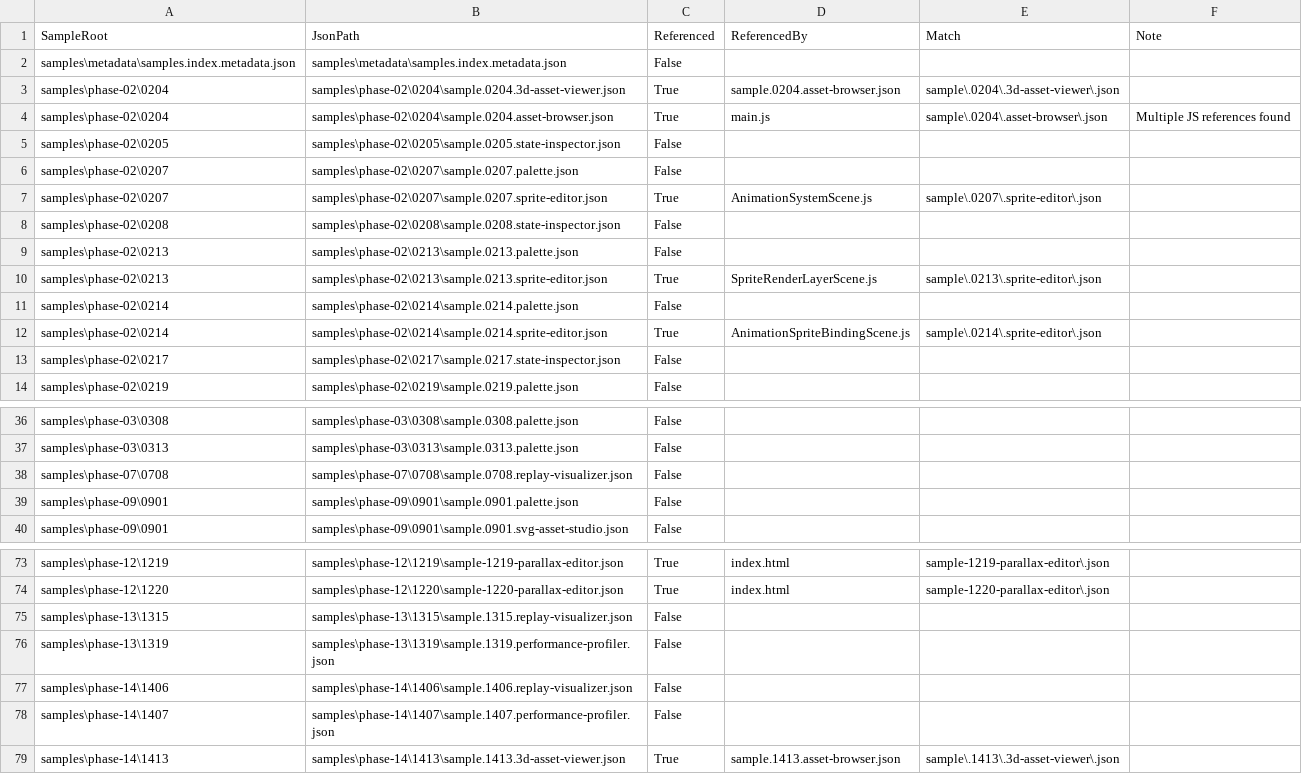
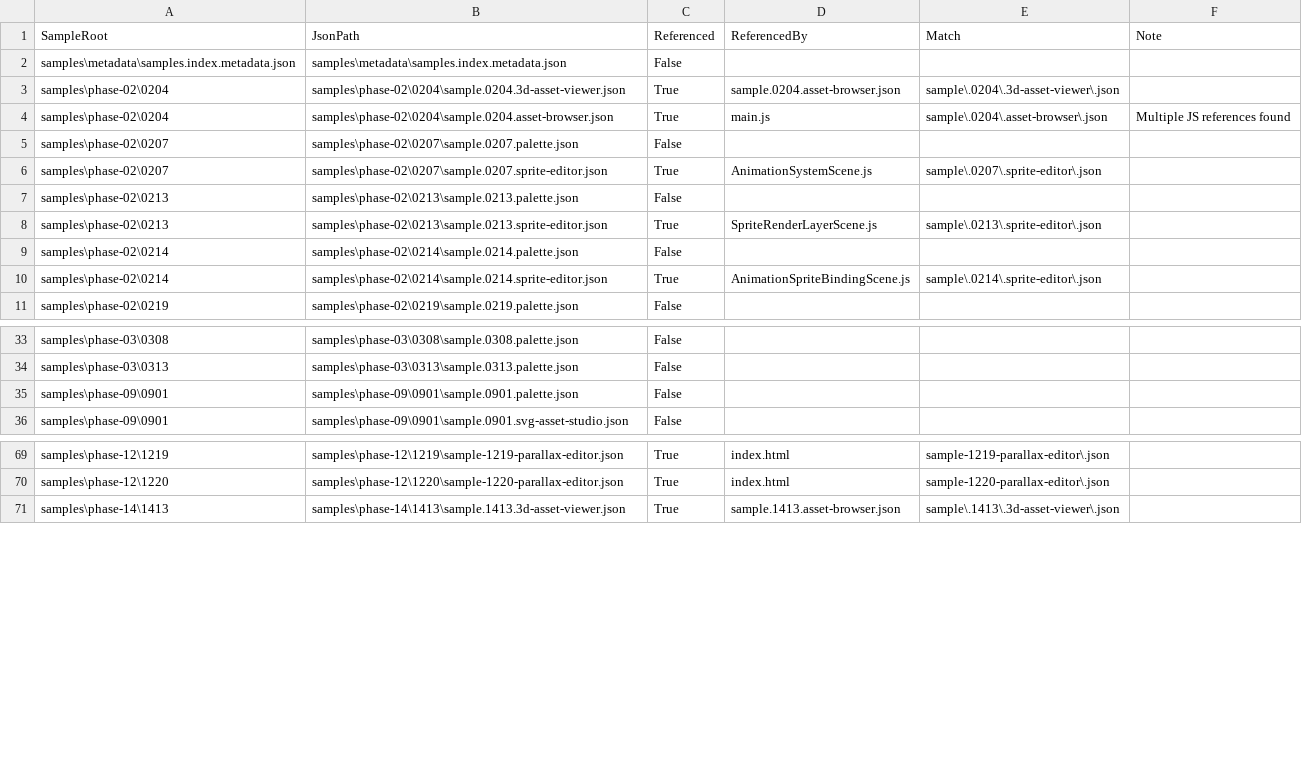
Before and after one commit to ToolboxAid/HTML-JavaScript-Gaming, a CSV file: docs/dev/reports/sample_json_js_reference_audit.csv, drawn as a sheet; only a part is shown, gaps mark what is left out.

Commit message:
Remove 8 unused JSON files and stale metadata references with audit proof - PR 11.57

```diff
--- a/docs/dev/reports/sample_json_js_reference_audit.csv
+++ b/docs/dev/reports/sample_json_js_reference_audit.csv
@@ -4,6 +4,4 @@
 "samples\phase-02\0204","samples\phase-02\0204\sample.0204.asset-browser.json","True","main.js","sample\.0204\.asset-browser\.json","Multiple JS references found"
-"samples\phase-02\0205","samples\phase-02\0205\sample.0205.state-inspector.json","False","","",""
 "samples\phase-02\0207","samples\phase-02\0207\sample.0207.palette.json","False","","",""
 "samples\phase-02\0207","samples\phase-02\0207\sample.0207.sprite-editor.json","True","AnimationSystemScene.js","sample\.0207\.sprite-editor\.json",""
-"samples\phase-02\0208","samples\phase-02\0208\sample.0208.state-inspector.json","False","","",""
 "samples\phase-02\0213","samples\phase-02\0213\sample.0213.palette.json","False","","",""
@@ -12,3 +10,2 @@
 "samples\phase-02\0214","samples\phase-02\0214\sample.0214.sprite-editor.json","True","AnimationSpriteBindingScene.js","sample\.0214\.sprite-editor\.json",""
-"samples\phase-02\0217","samples\phase-02\0217\sample.0217.state-inspector.json","False","","",""
 "samples\phase-02\0219","samples\phase-02\0219\sample.0219.palette.json","False","","",""
@@ -37,3 +34,2 @@
 "samples\phase-03\0313","samples\phase-03\0313\sample.0313.palette.json","False","","",""
-"samples\phase-07\0708","samples\phase-07\0708\sample.0708.replay-visualizer.json","False","","",""
 "samples\phase-09\0901","samples\phase-09\0901\sample.0901.palette.json","False","","",""
@@ -74,6 +70,2 @@
 "samples\phase-12\1220","samples\phase-12\1220\sample-1220-parallax-editor.json","True","index.html","sample-1220-parallax-editor\.json",""
-"samples\phase-13\1315","samples\phase-13\1315\sample.1315.replay-visualizer.json","False","","",""
-"samples\phase-13\1319","samples\phase-13\1319\sample.1319.performance-profiler.json","False","","",""
-"samples\phase-14\1406","samples\phase-14\1406\sample.1406.replay-visualizer.json","False","","",""
-"samples\phase-14\1407","samples\phase-14\1407\sample.1407.performance-profiler.json","False","","",""
 "samples\phase-14\1413","samples\phase-14\1413\sample.1413.3d-asset-viewer.json","True","sample.1413.asset-browser.json","sample\.1413\.3d-asset-viewer\.json",""
```
Also changed, not shown: 16 other files.
